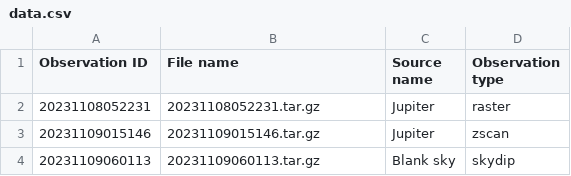
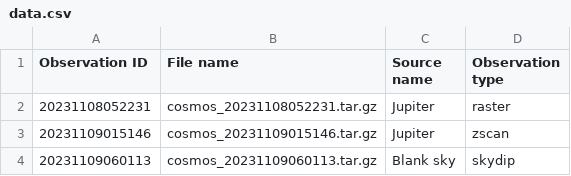
Before and after one commit to deshima-dev/rawdata, a CSV file: deshima_rawdata/data.csv, drawn as a sheet.

Commit message:
#11 Add prefix (cosmos_) to raw data

```diff
--- a/deshima_rawdata/data.csv
+++ b/deshima_rawdata/data.csv
@@ -1,4 +1,4 @@
 Observation ID,File name,Source name,Observation type
-20231108052231,20231108052231.tar.gz,Jupiter,raster
-20231109015146,20231109015146.tar.gz,Jupiter,zscan
-20231109060113,20231109060113.tar.gz,Blank sky,skydip
+20231108052231,cosmos_20231108052231.tar.gz,Jupiter,raster
+20231109015146,cosmos_20231109015146.tar.gz,Jupiter,zscan
+20231109060113,cosmos_20231109060113.tar.gz,Blank sky,skydip
```
Also changed, not shown: 7 other files.
